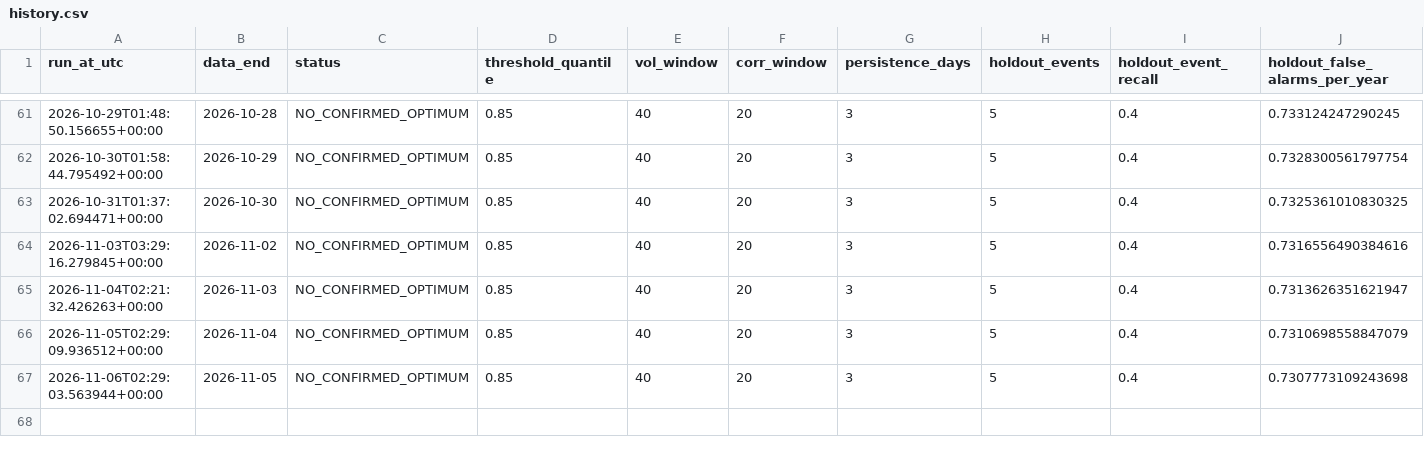
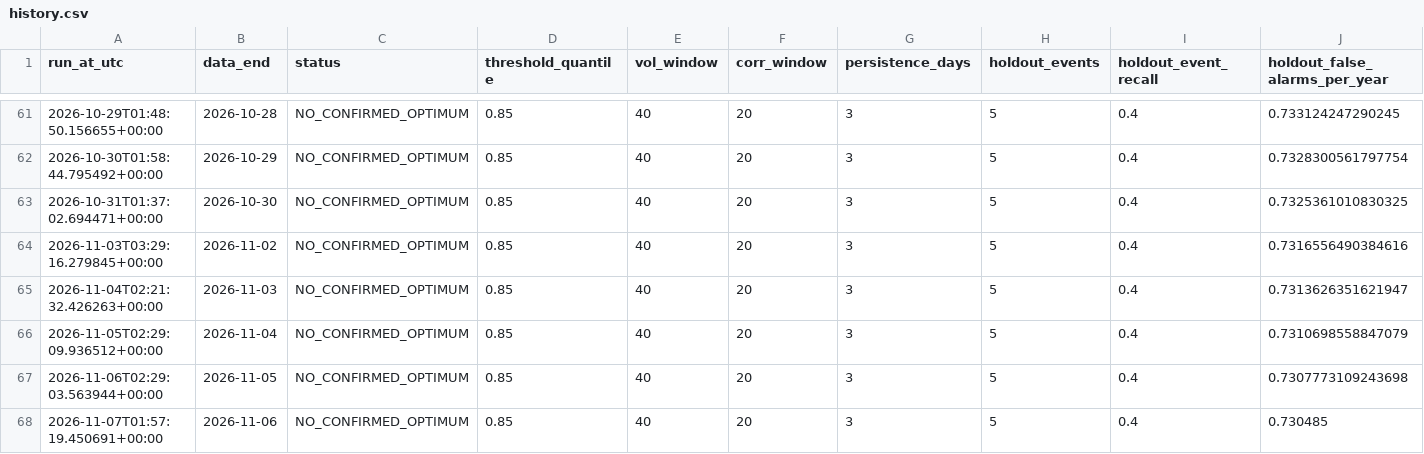
Before and after one commit to osskosc-lab/CORENO-market, a CSV file: results/history.csv, drawn as a sheet; only a part is shown, gaps mark what is left out; rows hold the shown columns only; the diff names each change by its address in the sheet, - before the commit and + after, or states it on an @@ line.

```diff
--- a/results/history.csv
+++ b/results/history.csv
+row 68: 2026-11-07T01:57:19.450691+00:00 | 2026-11-06 | NO_CONFIRMED_OPTIMUM | 0.85 | 40 | 20 | 3 | 5 | 0.4 | 0.730485
```
Also changed, not shown: results/latest_timeseries.csv, 3 other files.
